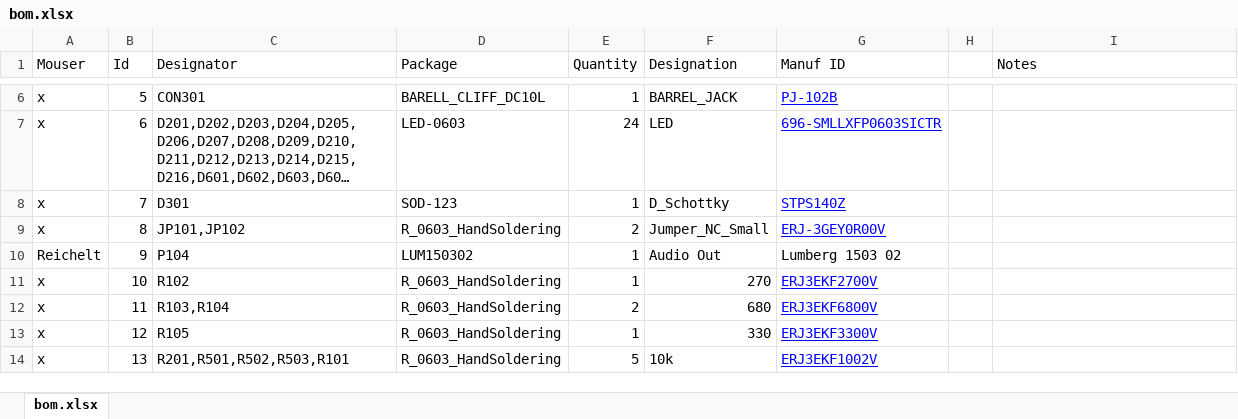
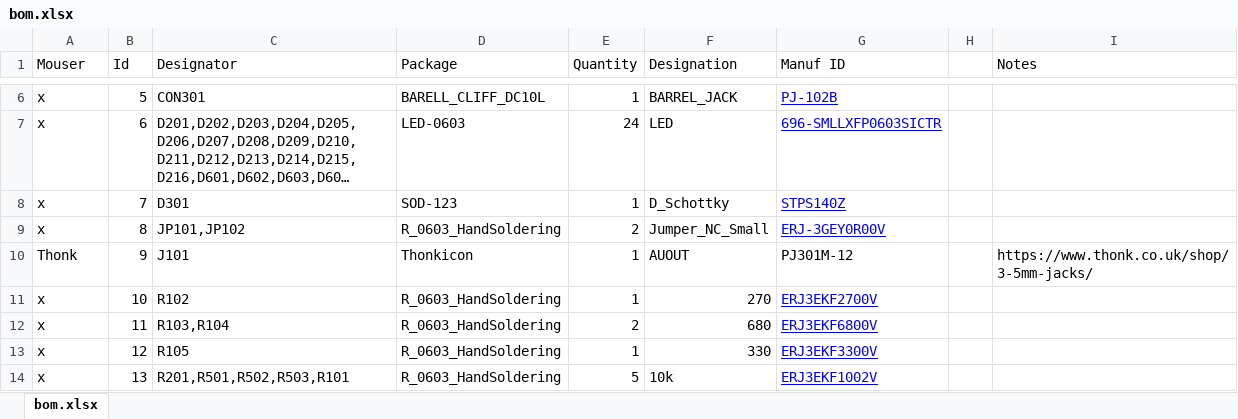
Before and after one commit to ctag-fh-kiel/troll-8, an Excel workbook: PCB/bom.xlsx, sheet bom.xlsx, drawn as a sheet; only a part is shown, gaps mark what is left out; long unchanged cells end in …; values as stored, in another font and other column widths than the file's, no borders; the diff names each change by its address in the sheet, - before the commit and + after, or states it on an @@ line.

Commit message:
redesign, logo and audio connector changed

```diff
--- a/PCB/bom.xlsx (sheet bom.xlsx)
+++ b/PCB/bom.xlsx (sheet bom.xlsx)
-A10 (Mouser): Reichelt
+A10 (Mouser): Thonk
-C10 (Designator): P104
+C10 (Designator): J101
-D10 (Package): LUM150302
+D10 (Package): Thonkicon
-F10 (Designation): Audio Out
+F10 (Designation): AUOUT
-G10 (Manuf ID): Lumberg 1503 02
+G10 (Manuf ID): PJ301M-12
-I10 (Notes): (empty)
+I10 (Notes): https://www.thonk.co.uk/shop/3-5mm-jacks/
```
Also changed, not shown: 15 other files.
